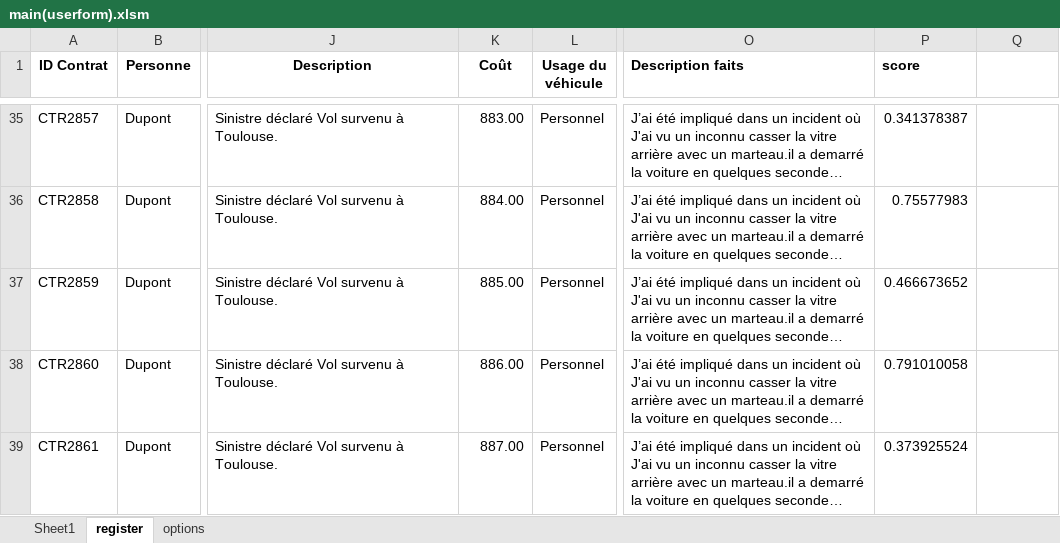
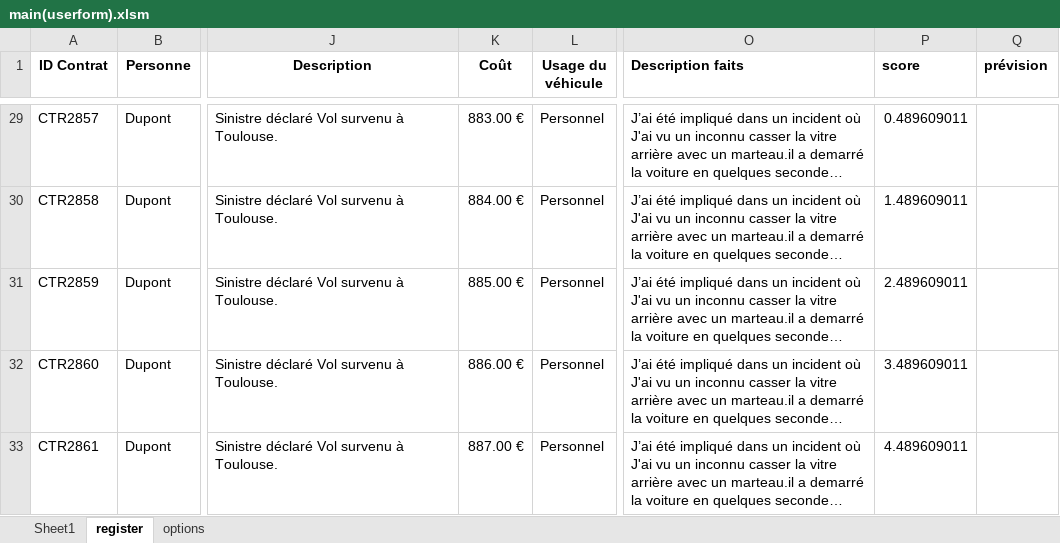
Before and after one commit to LaboiteNoire/L3-Detection-de-la-Fraude, an Excel workbook: workspace/main(userform).xlsm, sheet register, drawn as a sheet; only a part is shown, gaps mark what is left out; long unchanged cells end in …; values as stored, in another font and other column widths than the file's, no borders; addresses are those after the commit; the diff covers the shown part only; the diff names each change by its address in the sheet, - before the commit and + after, or states it on an @@ line.

```diff
--- a/workspace/main(userform).xlsm (sheet register)
+++ b/workspace/main(userform).xlsm (sheet register)
-Q1: (empty)
+Q1: prévision
-K29 (Coût): 883.00
+K29 (Coût): 883.00 €
-P29 (score): 0.341378387
+P29 (score): 0.489609011
-K30 (Coût): 884.00
+K30 (Coût): 884.00 €
-P30 (score): 0.75577983
+P30 (score): 1.489609011
-K31 (Coût): 885.00
+K31 (Coût): 885.00 €
-P31 (score): 0.466673652
+P31 (score): 2.489609011
-K32 (Coût): 886.00
+K32 (Coût): 886.00 €
-P32 (score): 0.791010058
+P32 (score): 3.489609011
-K33 (Coût): 887.00
+K33 (Coût): 887.00 €
-P33 (score): 0.373925524
+P33 (score): 4.489609011
```
Also changed, not shown: 33 added rows, 6 removed rows and 31 edited cells elsewhere in this sheet, sheet Sheet1, sheet options, 14 other files.
